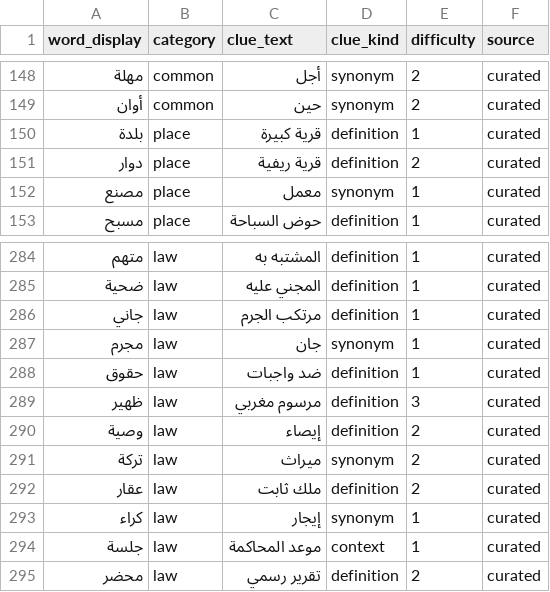
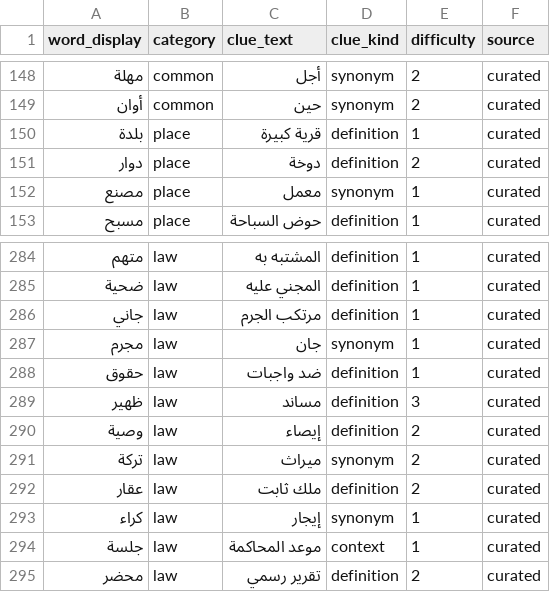
Before and after one commit to hsnsalhi/chabaka, a CSV file: tools/kb-builder/seed/enrich/len4_noms.csv, drawn as a sheet; only a part is shown, gaps mark what is left out.

```diff
--- a/tools/kb-builder/seed/enrich/len4_noms.csv
+++ b/tools/kb-builder/seed/enrich/len4_noms.csv
@@ -150,3 +150,3 @@ word_display,category,clue_text,clue_kind,difficulty,source
 بلدة,place,قرية كبيرة,definition,1,curated
-دوار,place,قرية ريفية,definition,2,curated
+دوار,place,دوخة,definition,2,curated
 مصنع,place,معمل,synonym,1,curated
@@ -288,3 +288,3 @@ word_display,category,clue_text,clue_kind,difficulty,source
 حقوق,law,ضد واجبات,definition,1,curated
-ظهير,law,مرسوم مغربي,definition,3,curated
+ظهير,law,مساند,definition,3,curated
 وصية,law,إيصاء,definition,2,curated
```
Also changed, not shown: tools/kb-builder/seed/chabaka_seed.csv, tools/kb-builder/seed/enrich/len10_tous.csv, 8 other files.
